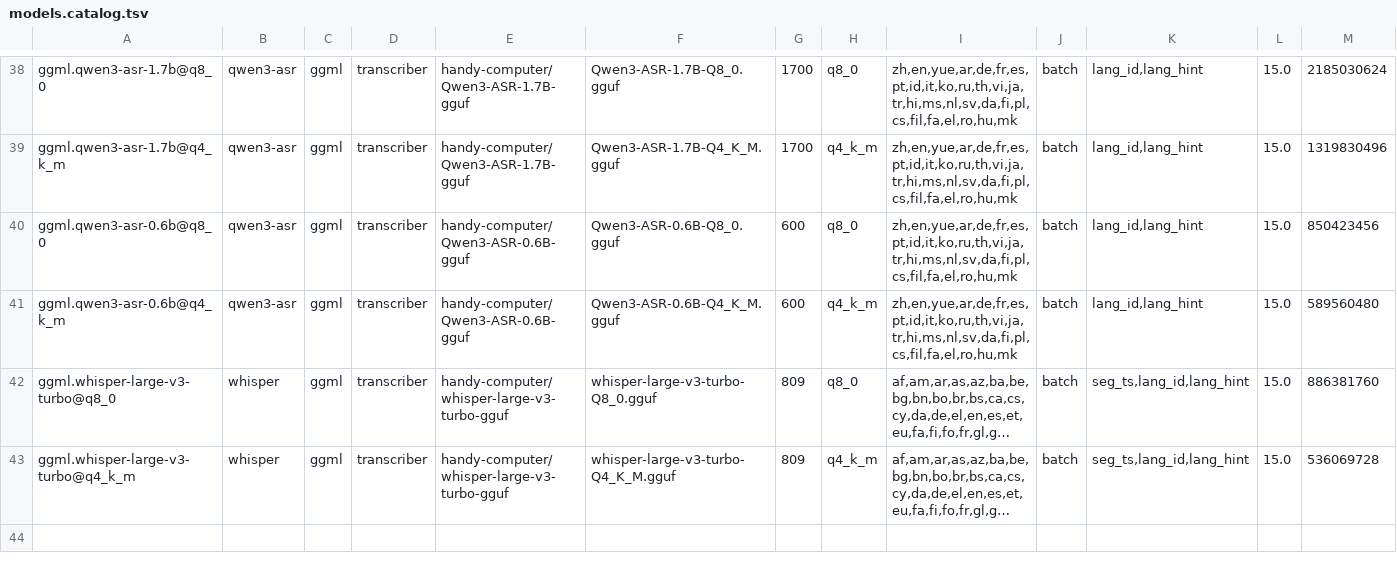
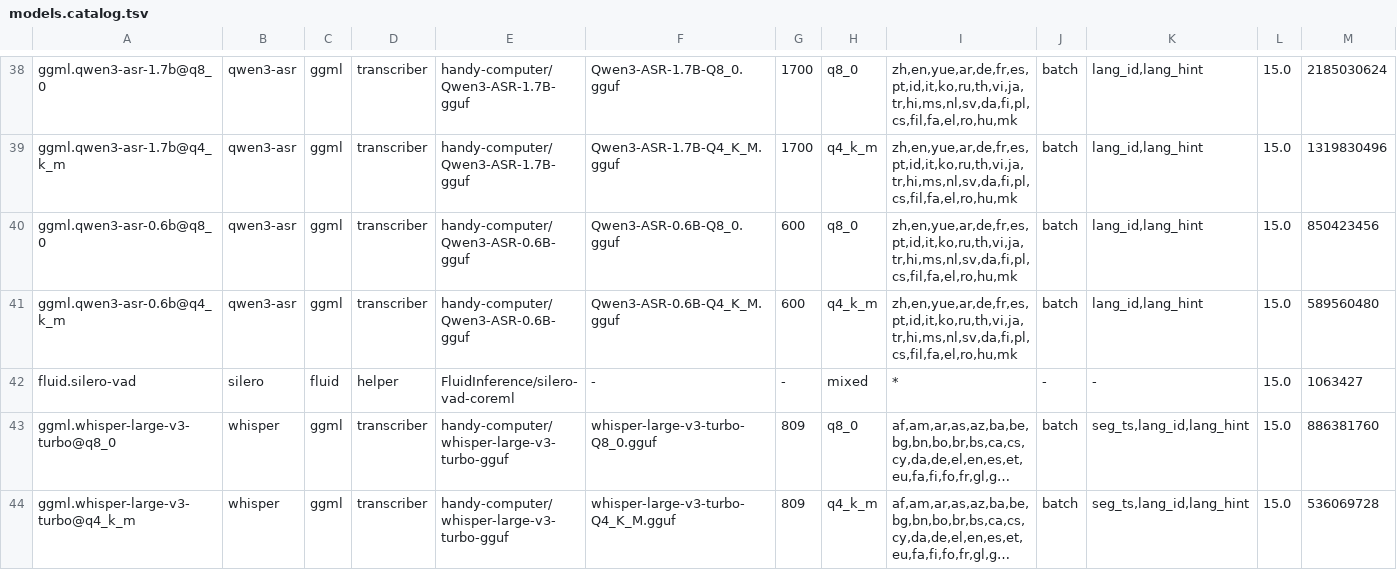
Before and after one commit to abra-code/speech, a TSV file: docs/models.catalog.tsv, drawn as a sheet; only a part is shown, gaps mark what is left out; long unchanged cells end in …; rows hold the shown columns only; the diff names each change by its address in the sheet, - before the commit and + after, or states it on an @@ line.

Commit message:
speech: Silero VAD as a catalog row
fluid.silero-vad is one compiled CoreML bundle of 1.1 MB that answers "is someone speaking" and nothing else. It is downloaded, measured, listed and deleted like any other row, and it is the second helper row after the CTC spotter. Its capability record is every flag false with no language at all, which for this model is the literal truth rather than a shrug: it hears speech as an acoustic event.

This is the half of plan step 4.3 that goes on disk. Nothing uses it yet - the SpeechCore protocols beside it, SpeechBoundary and VoiceActivityDetector, are what the live path will consume in the next commit - and no verb behaves differently.

The row's files land two components below the row rather than one, because this family uses a third directory convention: VadManager appends Models to the directory it is handed before ModelHub appends the repo folder. Deriving both the download target and the load target from that one convention is what keeps them agreeing across a pin bump, and FluidPaths.vadModels is where it is written down.

SampleChunker exists because a short chunk is accepted rather than refused. processChunk pads a short chunk to its 4096-sample window by repeating the last sample, and processStreamingChunk then advances its clock by the length it was handed - so ragged buffers from a 48 kHz microphone would mix real audio with padding and report timestamps for a stream nobody played. Feeding only whole windows is what makes the detector's clock the same clock as the session's. Boundaries are converted from sampleIndex for a related reason: asking the library for seconds rounds them to a tenth of a second.

Measured through a temporary probe, since nothing in this project's tests loads a model: on a 53.7 s recording the detector found five speech spans and reported identical boundaries for 1024-sample buffers, 1365-sample buffers and one whole-file call; on eight minutes, 75 boundaries and 373 s of speech in 470 s of audio, for 0.36 s of compute.

```diff
--- a/docs/models.catalog.tsv
+++ b/docs/models.catalog.tsv
+row 42: fluid.silero-vad | silero | fluid | helper | FluidInference/silero-vad-coreml | - | - | mixed | * | - | - | 15.0 | 1063427
```
Also changed, not shown: 10 other files.
